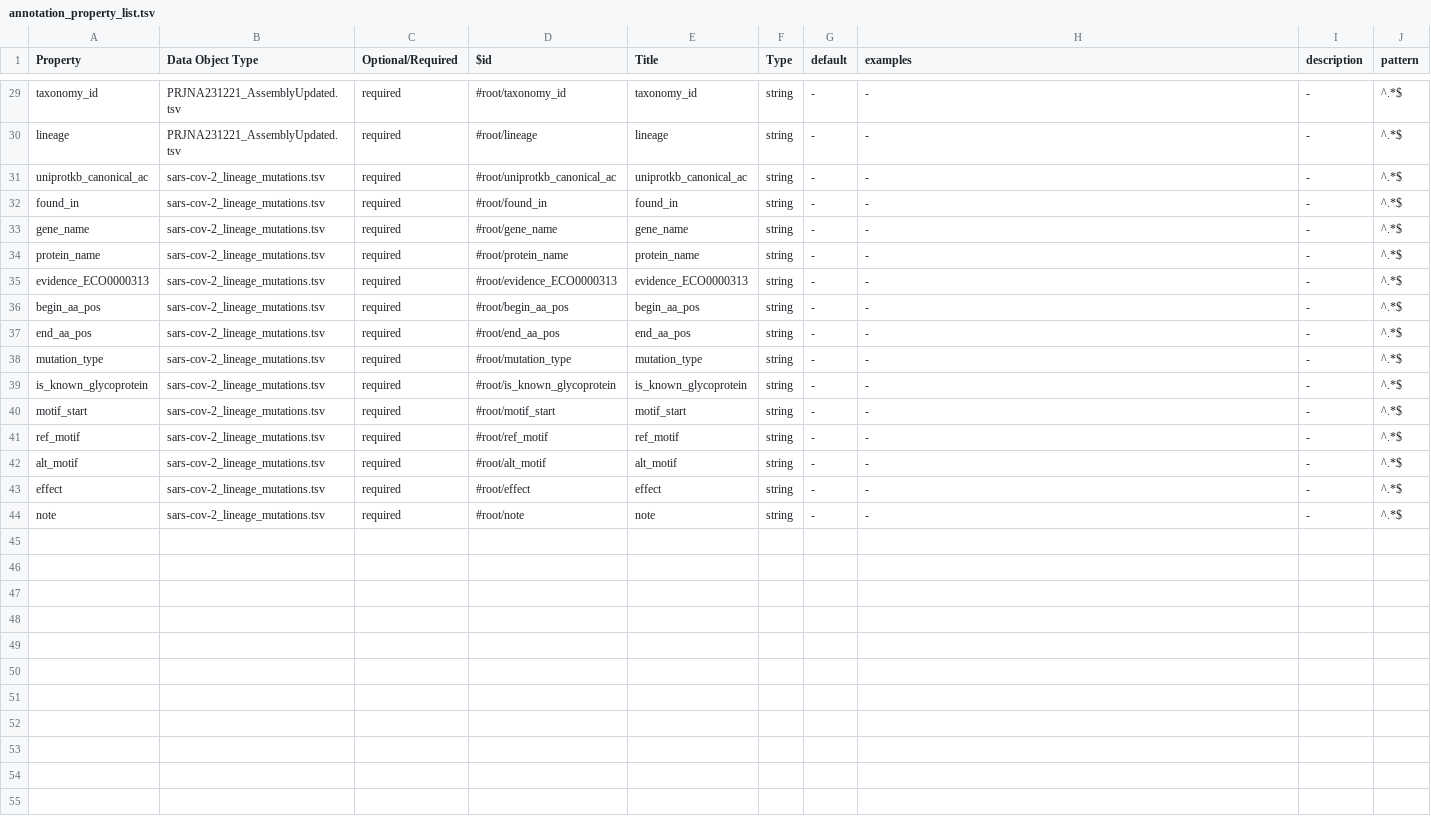
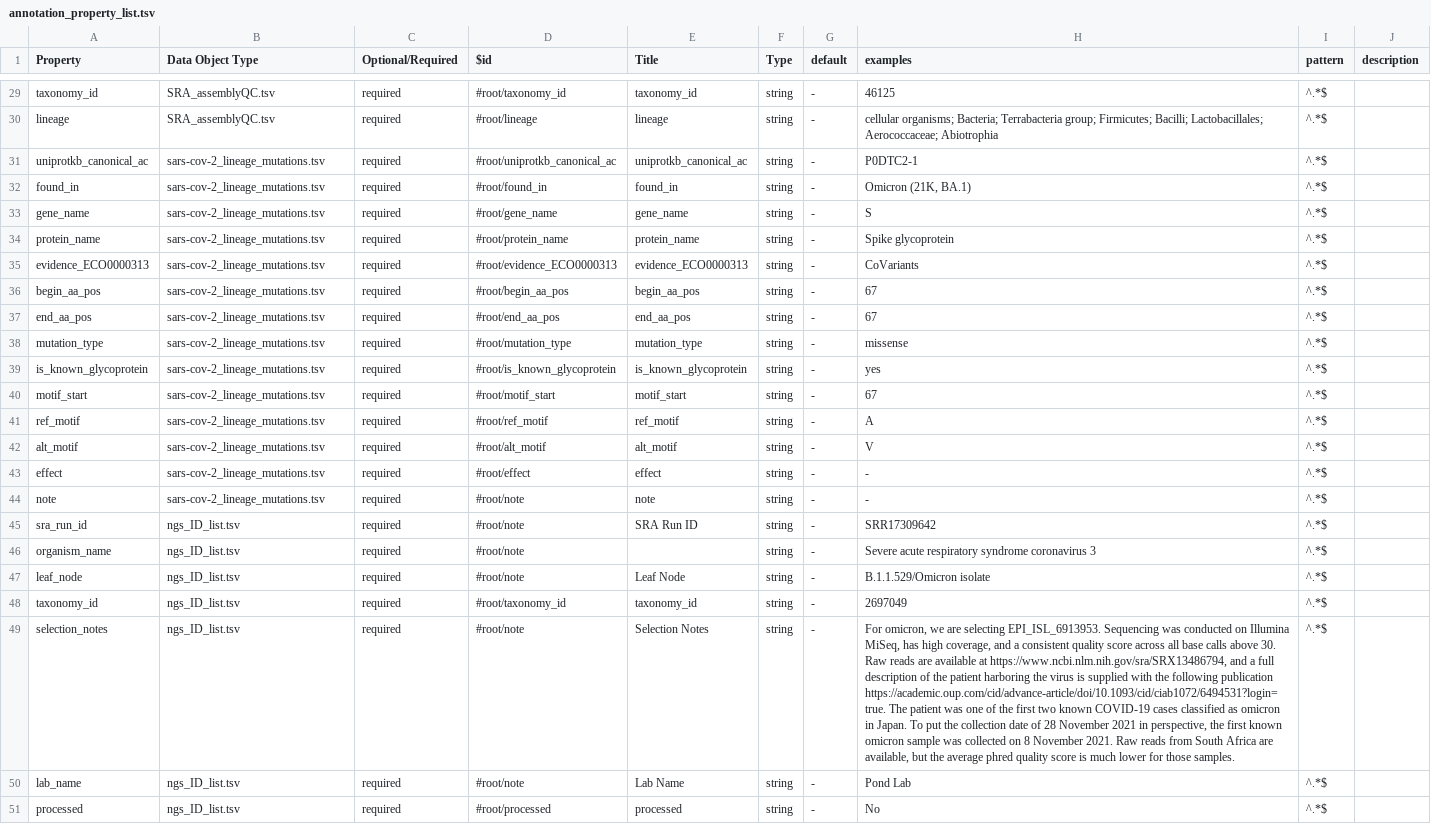
Before and after one commit to FDA-ARGOS/data.argosdb, a TSV file: data_files/annotation_property_list.tsv, drawn as a sheet; only a part is shown, gaps mark what is left out; removed rows and columns are numbered as before the commit, all else as after; the diff covers the shown part only; the diff names each change by its address in the sheet, - before the commit and + after, or states it on an @@ line.

Commit message:
Update dictionary for relese Changes to be committed: 	modified:   data_files/annotation_property_list.tsv 	modified:   data_files/core_property_list.tsv 	modified:   data_files/property_definition.tsv 	modified:   lib/dictionary_utils.py 	deleted:    schema/SRA_AssemblyUpdated.json 	deleted:    schema/SRA_ngsQC.json 	new file:   schema/annotation/SRA_assemblyQC.json 	new file:   schema/annotation/SRA_ngsQC.json 	new file:   schema/annotation/ngs_ID_list.json 	new file:   schema/annotation/sars-cov-2_lineage_mutations.json 	deleted:    schema/assemblyQC_HL.json 	deleted:    schema/biosampleMeta_HL.json 	new file:   schema/core/assemblyQC.json 	new file:   schema/core/biosampleMeta.json 	new file:   schema/core/ngsQC.json 	new file:   schema/core/siteQC.json 	deleted:    schema/data_dict.0.3.json 	deleted:    schema/ngsQC_HL.json 	deleted:    schema/sars-cov-2_lineage_mutations.json 	deleted:    schema/siteQC_HL.json

```diff
--- a/data_files/annotation_property_list.tsv
+++ b/data_files/annotation_property_list.tsv
-column I (description), rows 29-44: all -
+column J (description), empty
-B29:B30 (Data Object Type): PRJNA231221_AssemblyUpdated.tsv
+B29:B30 (Data Object Type): SRA_assemblyQC.tsv
-H29 (examples): -
+H29 (examples): 46125
-H30 (examples): -
+H30 (examples): cellular organisms; Bacteria; Terrabacteria group; Firmicutes; Bacilli; Lactobacillales; Aerococcaceae; Abiotrophia
-H31 (examples): -
+H31 (examples): P0DTC2-1
-H32 (examples): -
+H32 (examples): Omicron (21K, BA.1)
-H33 (examples): -
+H33 (examples): S
-H34 (examples): -
+H34 (examples): Spike glycoprotein
-H35 (examples): -
+H35 (examples): CoVariants
-H36:H37 (examples): -
+H36:H37 (examples): 67
-H38 (examples): -
+H38 (examples): missense
-H39 (examples): -
+H39 (examples): yes
-H40 (examples): -
+H40 (examples): 67
-H41 (examples): -
+H41 (examples): A
-H42 (examples): -
+H42 (examples): V
+row 45: sra_run_id | ngs_ID_list.tsv | required | #root/note | SRA Run ID | string | - | SRR17309642 | ^.*$
+row 46: organism_name | ngs_ID_list.tsv | required | #root/note |  | string | - | Severe acute respiratory syndrome coronavirus 3 | ^.*$
+row 47: leaf_node | ngs_ID_list.tsv | required | #root/note | Leaf Node | string | - | B.1.1.529/Omicron isolate | ^.*$
+row 48: taxonomy_id | ngs_ID_list.tsv | required | #root/taxonomy_id | taxonomy_id | string | - | 2697049 | ^.*$
+row 49: selection_notes | ngs_ID_list.tsv | required | #root/note | Selection Notes | string | - | For omicron, we are selecting EPI_ISL_6913953. Sequencing was conducted on Illumina MiSeq, has high coverage, and a consistent quality score across all base calls above 30. Raw reads are available at https://www.ncbi.nlm.nih.gov/sra/SRX13486794, and a full description of the patient harboring the virus is supplied with the following publication https://academic.oup.com/cid/advance-article/doi/10.1093/cid/ciab1072/6494531?login=true. The patient was one of the first two known COVID-19 cases classified as omicron in Japan. To put the collection date of 28 November 2021 in perspective, the first known omicron sample was collected on 8 November 2021. Raw reads from South Africa are available, but the average phred quality score is much lower for those samples. | ^.*$
+row 50: lab_name | ngs_ID_list.tsv | required | #root/note | Lab Name | string | - | Pond Lab | ^.*$
+row 51: processed | ngs_ID_list.tsv | required | #root/processed | processed | string | - | No | ^.*$
```
Also changed, not shown: 35 edited cells elsewhere in this file, data_files/core_property_list.tsv, data_files/property_definition.tsv, 17 other files.
